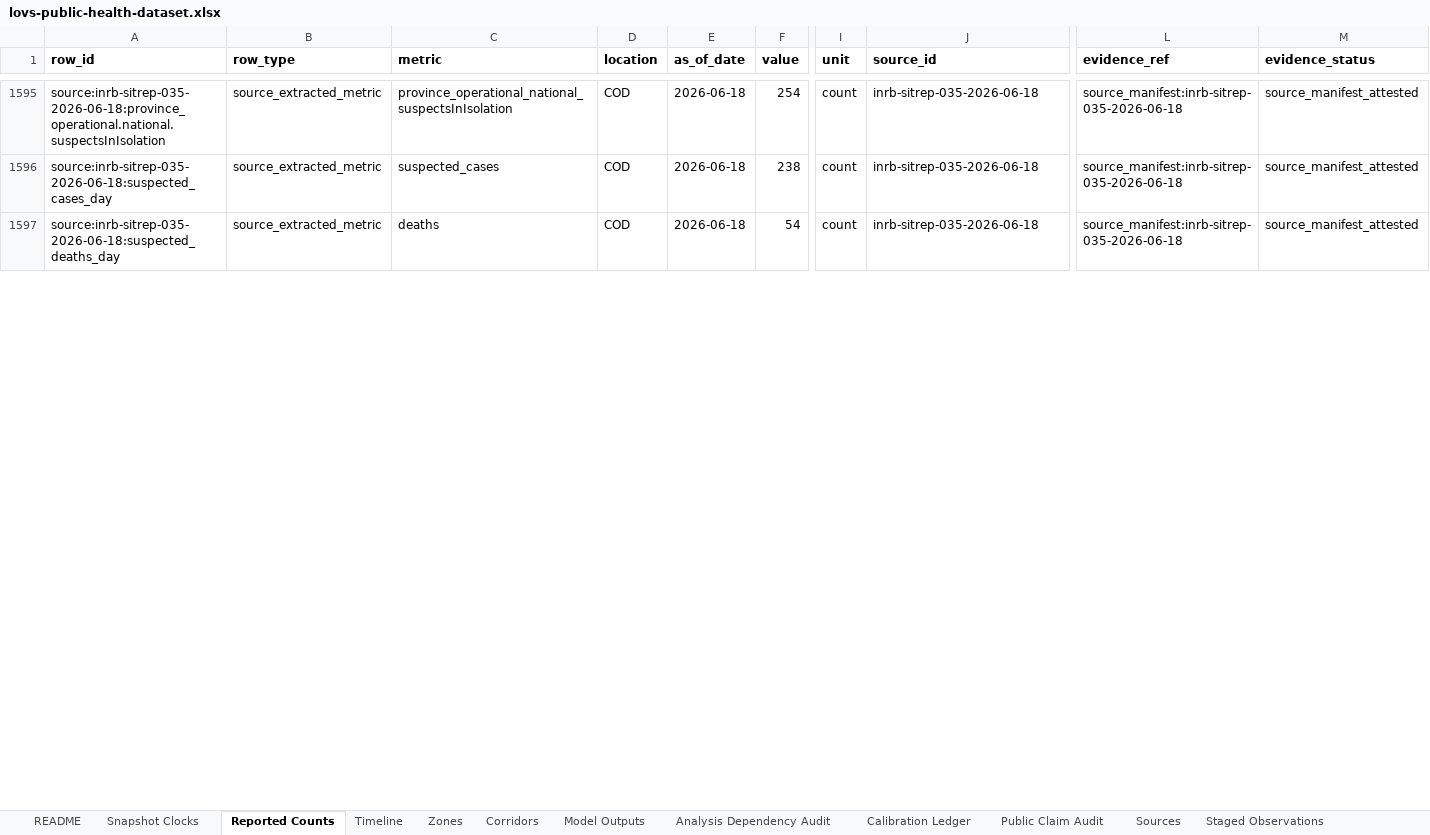
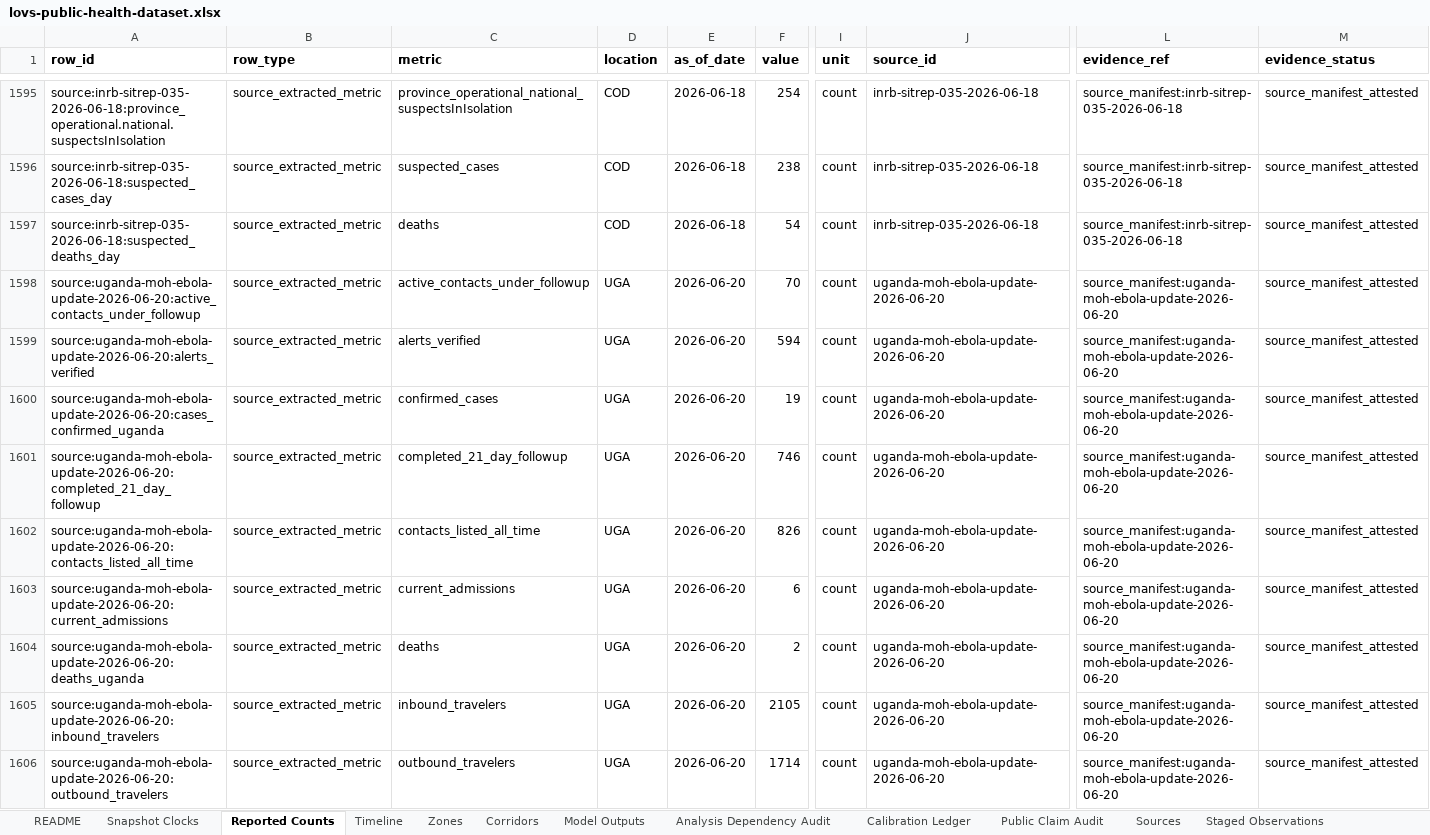
Before and after one commit to ArcedeDev/bdbv-2026-lovs, an Excel workbook: deliverables/public-health-dataset/lovs-public-health-dataset.xlsx, sheet Reported Counts, drawn as a sheet; only a part is shown, gaps mark what is left out; values as stored, in another font and other column widths than the file's, no borders; rows hold the shown columns only; the diff covers the shown part only; the diff names each change by its address in the sheet, - before the commit and + after, or states it on an @@ line.

```diff
--- a/deliverables/public-health-dataset/lovs-public-health-dataset.xlsx (sheet Reported Counts)
+++ b/deliverables/public-health-dataset/lovs-public-health-dataset.xlsx (sheet Reported Counts)
+row 1598: source:uganda-moh-ebola-update-2026-06-20:active_contacts_under_followup | source_extracted_metric | active_contacts_under_followup | UGA | 2026-06-20 | 70 | count | uganda-moh-ebola-update-2026-06-20 | source_manifest:uganda-moh-ebola-update-2026-06-20 | source_manifest_attested
+row 1599: source:uganda-moh-ebola-update-2026-06-20:alerts_verified | source_extracted_metric | alerts_verified | UGA | 2026-06-20 | 594 | count | uganda-moh-ebola-update-2026-06-20 | source_manifest:uganda-moh-ebola-update-2026-06-20 | source_manifest_attested
+row 1600: source:uganda-moh-ebola-update-2026-06-20:cases_confirmed_uganda | source_extracted_metric | confirmed_cases | UGA | 2026-06-20 | 19 | count | uganda-moh-ebola-update-2026-06-20 | source_manifest:uganda-moh-ebola-update-2026-06-20 | source_manifest_attested
+row 1601: source:uganda-moh-ebola-update-2026-06-20:completed_21_day_followup | source_extracted_metric | completed_21_day_followup | UGA | 2026-06-20 | 746 | count | uganda-moh-ebola-update-2026-06-20 | source_manifest:uganda-moh-ebola-update-2026-06-20 | source_manifest_attested
+row 1602: source:uganda-moh-ebola-update-2026-06-20:contacts_listed_all_time | source_extracted_metric | contacts_listed_all_time | UGA | 2026-06-20 | 826 | count | uganda-moh-ebola-update-2026-06-20 | source_manifest:uganda-moh-ebola-update-2026-06-20 | source_manifest_attested
+row 1603: source:uganda-moh-ebola-update-2026-06-20:current_admissions | source_extracted_metric | current_admissions | UGA | 2026-06-20 | 6 | count | uganda-moh-ebola-update-2026-06-20 | source_manifest:uganda-moh-ebola-update-2026-06-20 | source_manifest_attested
+row 1604: source:uganda-moh-ebola-update-2026-06-20:deaths_uganda | source_extracted_metric | deaths | UGA | 2026-06-20 | 2 | count | uganda-moh-ebola-update-2026-06-20 | source_manifest:uganda-moh-ebola-update-2026-06-20 | source_manifest_attested
+row 1605: source:uganda-moh-ebola-update-2026-06-20:inbound_travelers | source_extracted_metric | inbound_travelers | UGA | 2026-06-20 | 2105 | count | uganda-moh-ebola-update-2026-06-20 | source_manifest:uganda-moh-ebola-update-2026-06-20 | source_manifest_attested
+row 1606: source:uganda-moh-ebola-update-2026-06-20:outbound_travelers | source_extracted_metric | outbound_travelers | UGA | 2026-06-20 | 1714 | count | uganda-moh-ebola-update-2026-06-20 | source_manifest:uganda-moh-ebola-update-2026-06-20 | source_manifest_attested
```
Also changed, not shown: 93 added rows and 33 edited cells elsewhere in this sheet, sheet Corridors, sheet Timeline, sheet SitRep Narrative, sheet Snapshot Clocks, sheet Model Outputs, sheet Sources, 5 more sheets, 47 other files.
